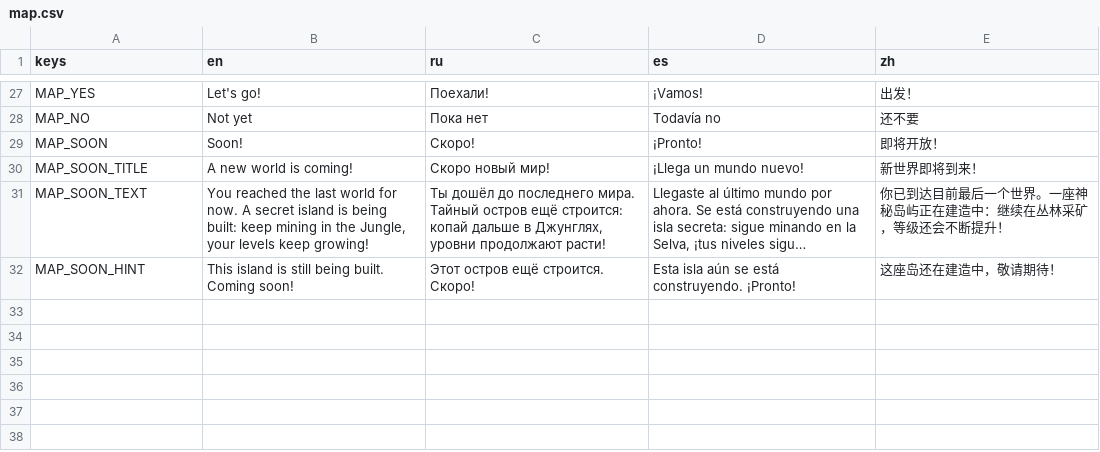
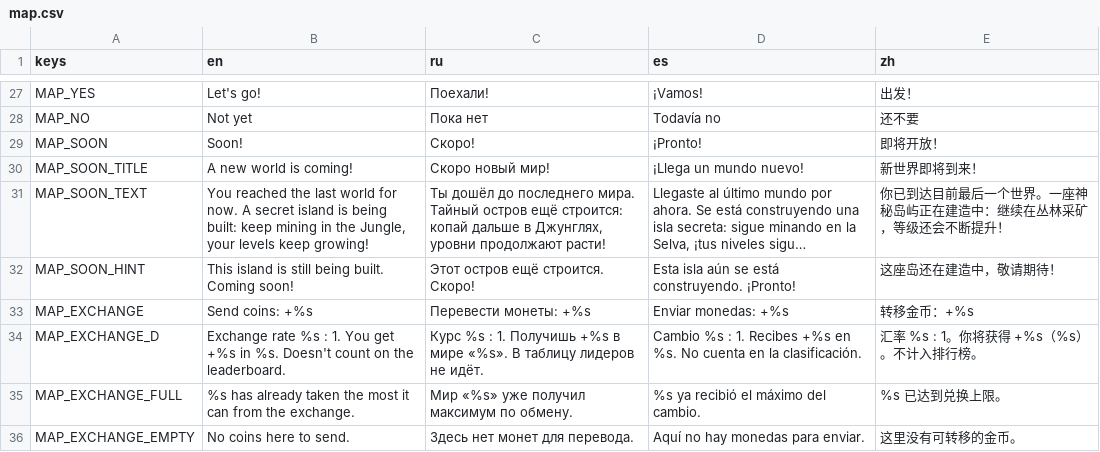
Before and after one commit to gonempxr/colarlight, a CSV file: game/i18n/map.csv, drawn as a sheet; only a part is shown, gaps mark what is left out; long unchanged cells end in …; the diff names each change by its address in the sheet, - before the commit and + after, or states it on an @@ line.

```diff
--- a/game/i18n/map.csv
+++ b/game/i18n/map.csv
+row 33: MAP_EXCHANGE | Send coins: +%s | Перевести монеты: +%s | Enviar monedas: +%s | 转移金币：+%s
+row 34: MAP_EXCHANGE_D | Exchange rate %s : 1. You get +%s in %s. Doesn't count on the leaderboard. | Курс %s : 1. Получишь +%s в мире «%s». В таблицу лидеров не идёт. | Cambio %s : 1. Recibes +%s en %s. No cuenta en la clasificación. | 汇率 %s : 1。你将获得 +%s（%s）。不计入排行榜。
+row 35: MAP_EXCHANGE_FULL | %s has already taken the most it can from the exchange. | Мир «%s» уже получил максимум по обмену. | %s ya recibió el máximo del cambio. | %s 已达到兑换上限。
+row 36: MAP_EXCHANGE_EMPTY | No coins here to send. | Здесь нет монет для перевода. | Aquí no hay monedas para enviar. | 这里没有可转移的金币。
```
Also changed, not shown: game/i18n/social.csv, 16 other files.
